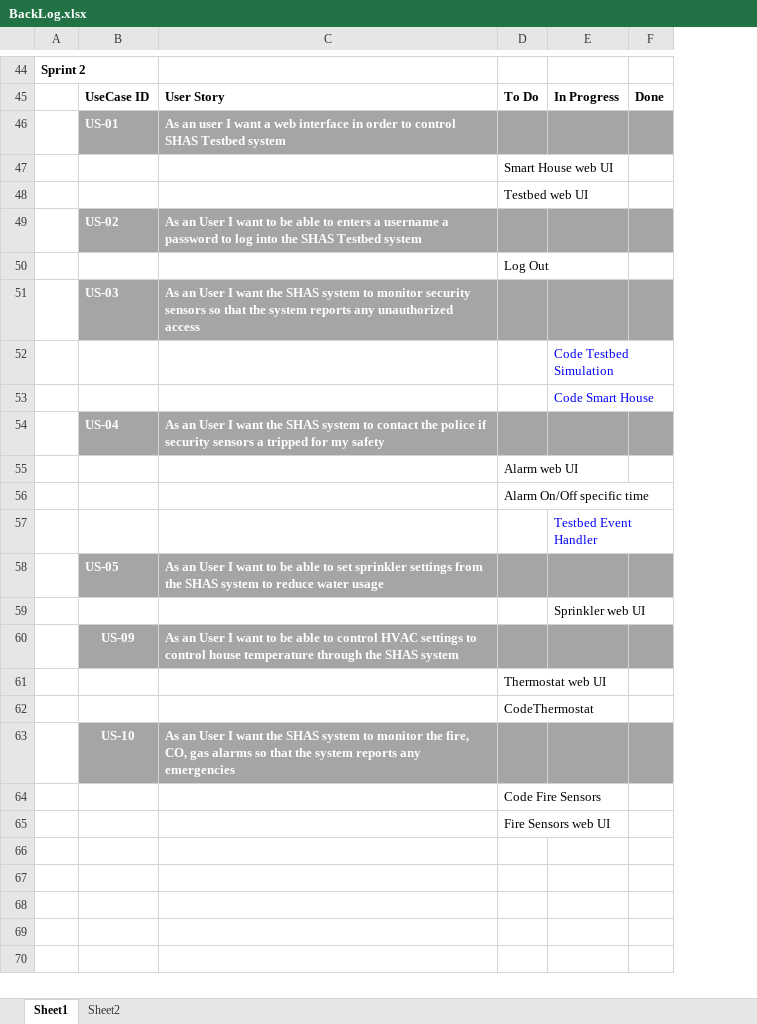
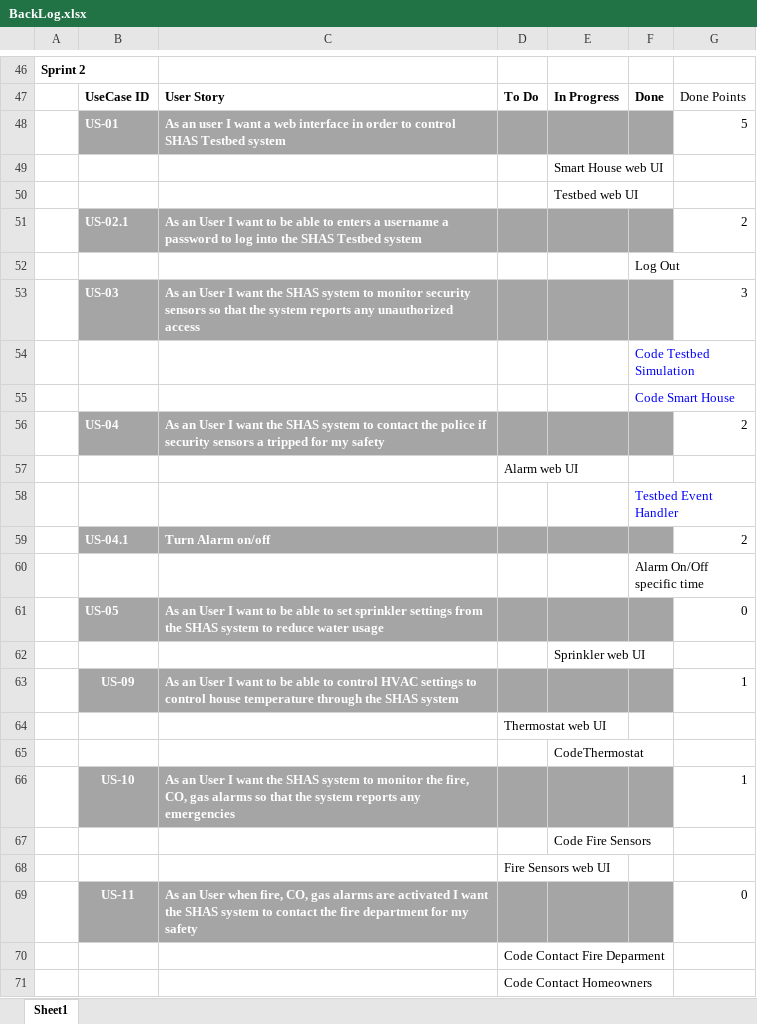
Before and after one commit to gprabhakar/AgileTeam9, an Excel workbook: Documents/BackLog.xlsx, sheet Sheet1, drawn as a sheet; only a part is shown, gaps mark what is left out; values as stored, in another font and other column widths than the file's, no borders; removed rows and columns are numbered as before the commit, all else as after; the diff covers the shown part only; the diff names each change by its address in the sheet, - before the commit and + after, or states it on an @@ line.

```diff
--- a/Documents/BackLog.xlsx (sheet Sheet1)
+++ b/Documents/BackLog.xlsx (sheet Sheet1)
-sheet tab: Sheet2
+column G, rows 47-48: Done Points | 5; row 51: 2; row 53: 3; row 56: 2; rows 61-63: 0 |  | 1; row 66: 1
-row 47:  |  |  | Smart House web UI
-row 48:  |  |  | Testbed web UI
+row 49:  |  |  |  | Smart House web UI
+row 50:  |  |  |  | Testbed web UI
-B51: US-02
+B51: US-02.1
-row 50:  |  |  | Log Out
+row 52:  |  |  |  |  | Log Out
-row 52:  |  |  |  | Code Testbed Simulation
-row 53:  |  |  |  | Code Smart House
+row 54:  |  |  |  |  | Code Testbed Simulation
+row 55:  |  |  |  |  | Code Smart House
-row 56:  |  |  | Alarm On/Off specific time
-row 57:  |  |  |  | Testbed Event Handler
+row 58:  |  |  |  |  | Testbed Event Handler
+row 59:  | US-04.1 | Turn Alarm on/off |  |  |  | 2
+row 60:  |  |  |  |  | Alarm On/Off specific time
-row 62:  |  |  | CodeThermostat
+row 65:  |  |  |  | CodeThermostat
-row 64:  |  |  | Code Fire Sensors
+row 67:  |  |  |  | Code Fire Sensors
+row 69:  | US-11 | As an User when fire, CO, gas alarms are activated I want the SHAS system to contact the fire department for my safety |  |  |  | 0
+row 70:  |  |  | Code Contact Fire Deparment
+row 71:  |  |  | Code Contact Homeowners
```
Also changed, not shown: 5 added rows, 3 removed rows and 22 edited cells elsewhere in this sheet, 2 other files.
